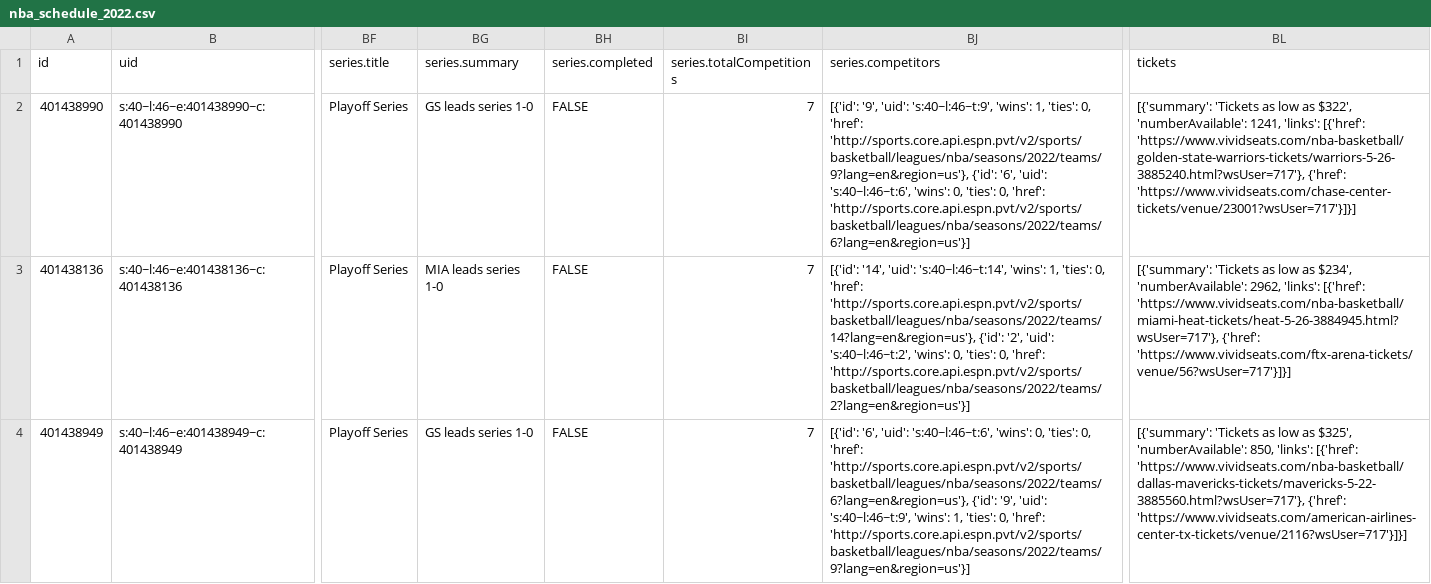
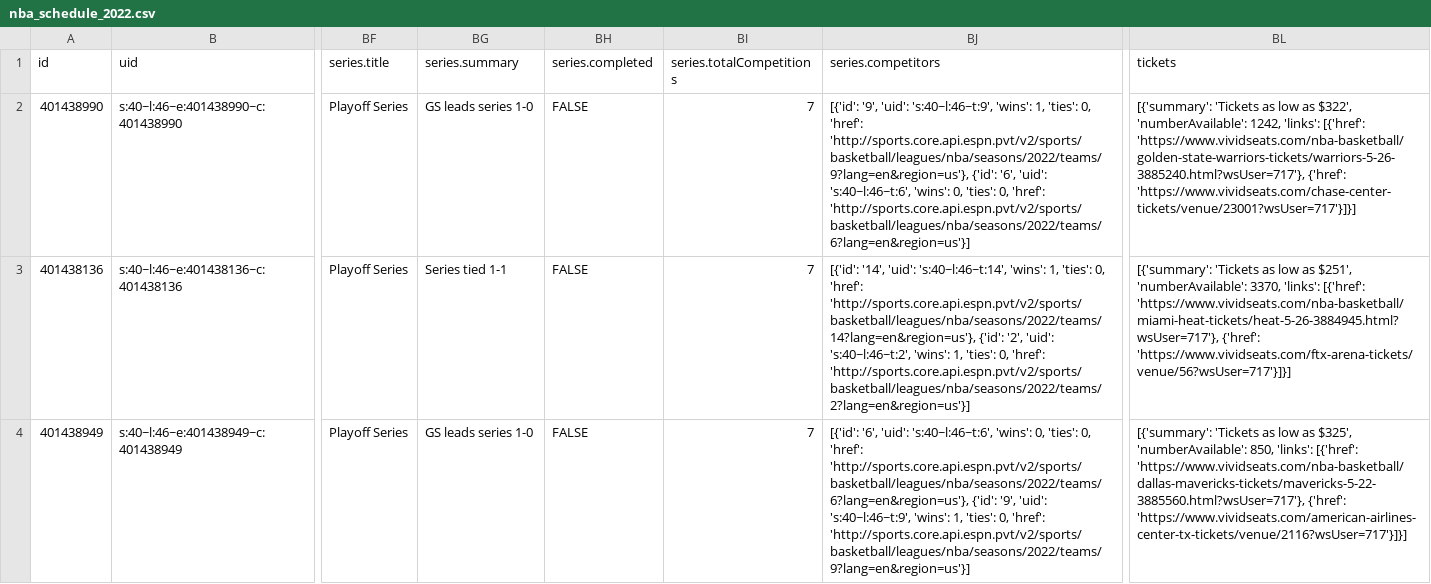
Before and after one commit to sportsdataverse/hoopR-data, a CSV file: nba/schedules/csv/nba_schedule_2022.csv, drawn as a sheet; only a part is shown, gaps mark what is left out; the diff covers the shown part only; the diff names each change by its address in the sheet, - before the commit and + after, or states it on an @@ line.

Commit message:
NBA and MBB Play-by-Play and Schedules update

```diff
--- a/nba/schedules/csv/nba_schedule_2022.csv
+++ b/nba/schedules/csv/nba_schedule_2022.csv
-BL2 (tickets): …$322', 'numberAvailable': 1241, 'links': [{'href':…
+BL2 (tickets): …$322', 'numberAvailable': 1242, 'links': [{'href':…
-BG3 (series.summary): MIA leads series 1-0
+BG3 (series.summary): Series tied 1-1
-BJ3 (series.competitors): …'s:40~l:46~t:2', 'wins': 0, 'ties': 0,…
+BJ3 (series.competitors): …'s:40~l:46~t:2', 'wins': 1, 'ties': 0,…
-BL3 (tickets): …low as $234', 'numberAvailable': 2962, 'links': [{'href':…
+BL3 (tickets): …low as $251', 'numberAvailable': 3370, 'links': [{'href':…
```
Also changed, not shown: 21 edited cells elsewhere in this file, 34 other files.
